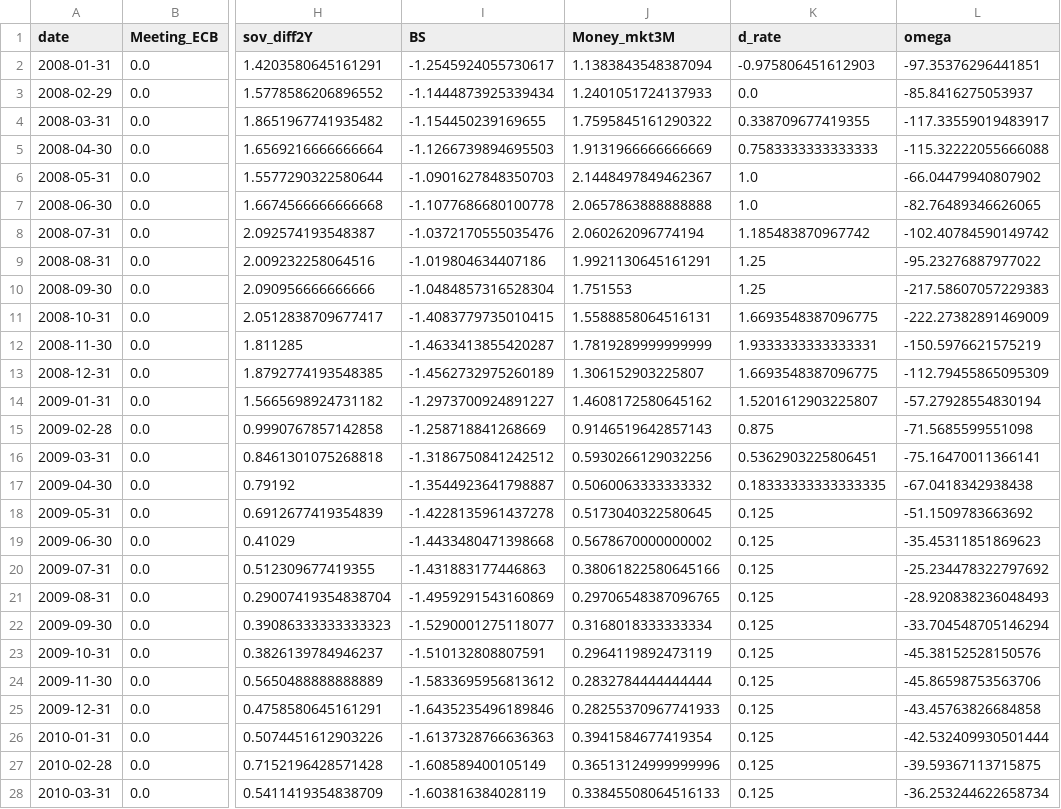
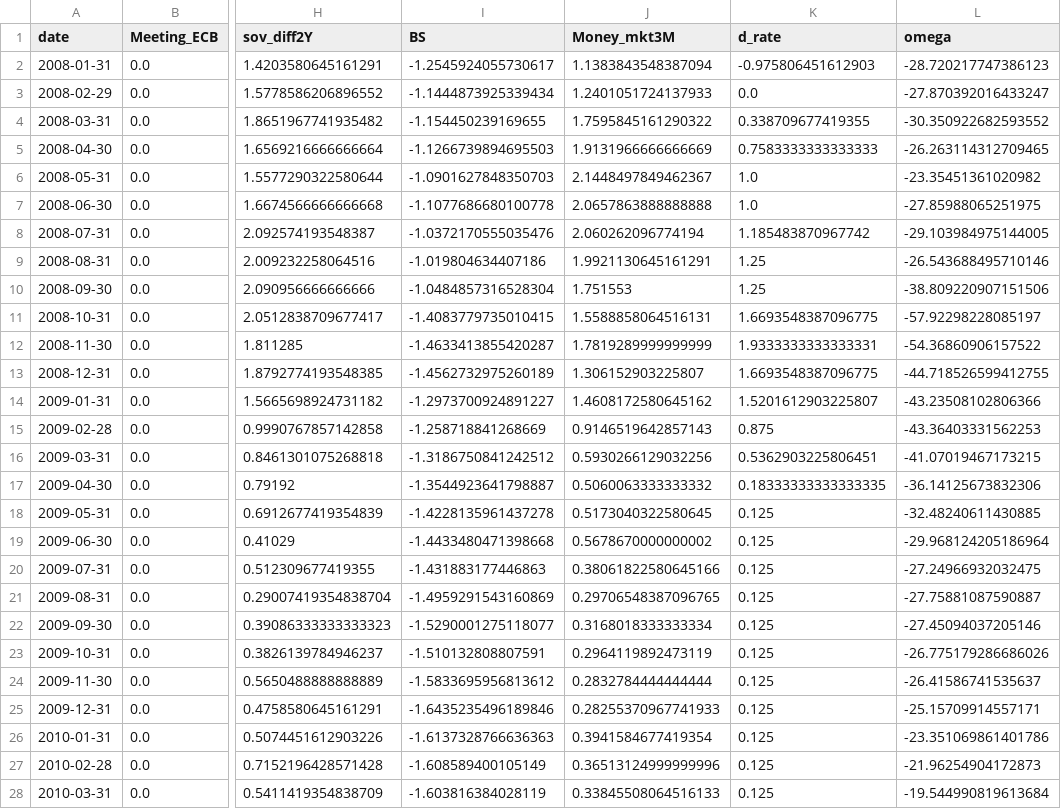
Before and after one commit to MathieuGir/Macroeconometrics-QE-on-FX, a CSV file: data/cleaned data/monthly_data.csv, drawn as a sheet; only a part is shown, gaps mark what is left out; the diff covers the shown part only; the diff names each change by its address in the sheet, - before the commit and + after, or states it on an @@ line.

```diff
--- a/data/cleaned data/monthly_data.csv
+++ b/data/cleaned data/monthly_data.csv
-L2 (omega): -97.35376296441851
+L2 (omega): -28.720217747386123
-L3 (omega): -85.8416275053937
+L3 (omega): -27.870392016433247
-L4 (omega): -117.33559019483917
+L4 (omega): -30.350922682593552
-L5 (omega): -115.32222055666088
+L5 (omega): -26.263114312709465
-L6 (omega): -66.04479940807902
+L6 (omega): -23.35451361020982
-L7 (omega): -82.76489346626065
+L7 (omega): -27.85988065251975
-L8 (omega): -102.40784590149742
+L8 (omega): -29.103984975144005
-L9 (omega): -95.23276887977022
+L9 (omega): -26.543688495710146
-L10 (omega): -217.58607057229383
+L10 (omega): -38.809220907151506
-L11 (omega): -222.27382891469009
+L11 (omega): -57.92298228085197
-L12 (omega): -150.5976621575219
+L12 (omega): -54.36860906157522
-L13 (omega): -112.79455865095309
+L13 (omega): -44.718526599412755
-L14 (omega): -57.27928554830194
+L14 (omega): -43.23508102806366
-L15 (omega): -71.5685599551098
+L15 (omega): -43.36403331562253
-L16 (omega): -75.16470011366141
+L16 (omega): -41.07019467173215
-L17 (omega): -67.0418342938438
+L17 (omega): -36.14125673832306
-L18 (omega): -51.1509783663692
+L18 (omega): -32.48240611430885
-L19 (omega): -35.45311851869623
+L19 (omega): -29.968124205186964
-L20 (omega): -25.234478322797692
+L20 (omega): -27.24966932032475
-L21 (omega): -28.920838236048493
+L21 (omega): -27.75881087590887
-L22 (omega): -33.704548705146294
+L22 (omega): -27.45094037205146
-L23 (omega): -45.38152528150576
+L23 (omega): -26.775179286686026
-L24 (omega): -45.86598753563706
+L24 (omega): -26.41586741535637
-L25 (omega): -43.45763826684858
+L25 (omega): -25.15709914557171
-L26 (omega): -42.532409930501444
+L26 (omega): -23.351069861401786
-L27 (omega): -39.59367113715875
+L27 (omega): -21.96254904172873
-L28 (omega): -36.253244622658734
+L28 (omega): -19.544990819613684
```
Also changed, not shown: 138 edited cells elsewhere in this file, 1 other file.
